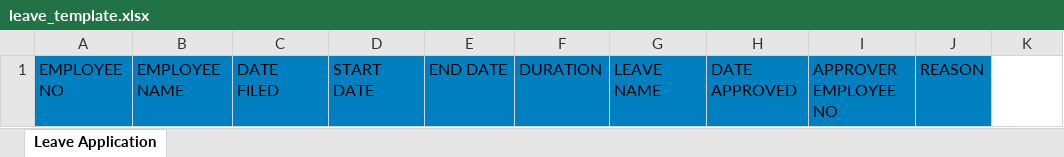
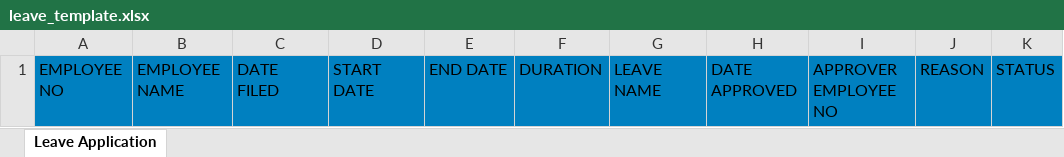
Before and after one commit to W-Group-System/wpro, an Excel workbook: public/template/leave_template.xlsx, sheet Leave Application, drawn as a sheet; values as stored, in another font and other column widths than the file's, no borders; the diff names each change by its address in the sheet, - before the commit and + after, or states it on an @@ line.

Commit message:
add status

```diff
--- a/public/template/leave_template.xlsx (sheet Leave Application)
+++ b/public/template/leave_template.xlsx (sheet Leave Application)
-K1: (empty)
+K1: STATUS
-K1 fill: none
+K1 fill: #0080C0
```
Also changed, not shown: public/template/ob_template.xlsx, public/template/ot_template.xlsx, 1 other file.
